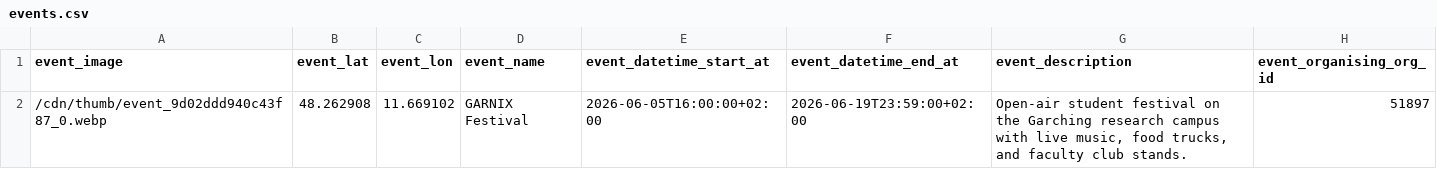
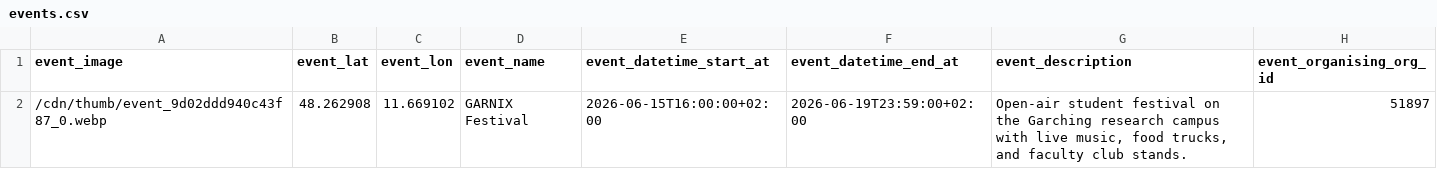
Before and after one commit to TUM-Dev/NavigaTUM, a CSV file: data/sources/events.csv, drawn as a sheet.

Commit message:
feat: event popup card on the detail-page map (#3148)
* event popup card on the detail-page map

* [pre-commit.ci] auto fixes from pre-commit.com hooks

for more information, see https://pre-commit.ci

* Apply suggestion from @CommanderStorm

---------

Co-authored-by: pre-commit-ci[bot] <66853113+pre-commit-ci[bot]@users.noreply.github.com>

```diff
--- a/data/sources/events.csv
+++ b/data/sources/events.csv
@@ -1,2 +1,2 @@
 event_image,event_lat,event_lon,event_name,event_datetime_start_at,event_datetime_end_at,event_description,event_organising_org_id
-/cdn/thumb/event_9d02ddd940c43f87_0.webp,48.262908,11.669102,GARNIX Festival,2026-06-05T16:00:00+02:00,2026-06-19T23:59:00+02:00,"Open-air student festival on the Garching research campus with live music, food trucks, and faculty club stands.",51897
+/cdn/thumb/event_9d02ddd940c43f87_0.webp,48.262908,11.669102,GARNIX Festival,2026-06-15T16:00:00+02:00,2026-06-19T23:59:00+02:00,"Open-air student festival on the Garching research campus with live music, food trucks, and faculty club stands.",51897
```
Also changed, not shown: 5 other files.
